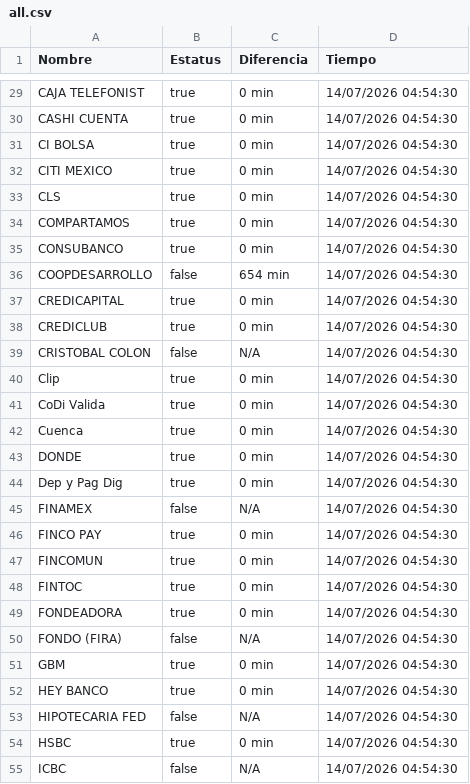
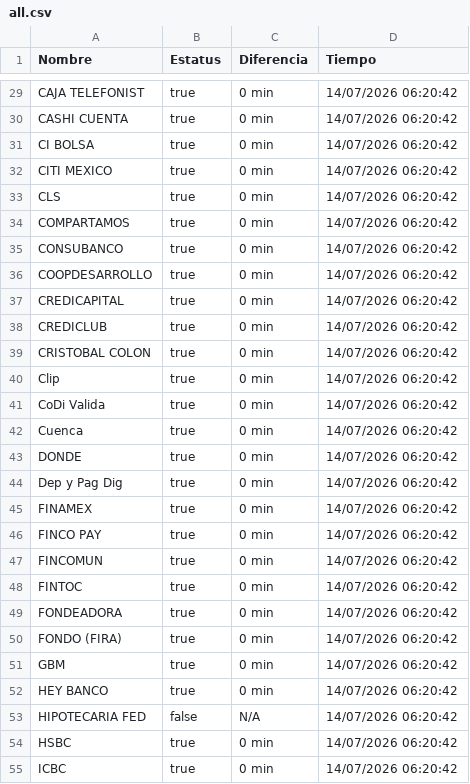
Before and after one commit to mali1412/monspei-scrapper, a CSV file: salidas/all.csv, drawn as a sheet; only a part is shown, gaps mark what is left out; the diff covers the shown part only.

```diff
--- a/salidas/all.csv
+++ b/salidas/all.csv
@@ -29,27 +29,27 @@ Nombre,Estatus,Diferencia,Tiempo
-"CAJA TELEFONIST",true,0 min,14/07/2026 04:54:30
-"CASHI CUENTA",true,0 min,14/07/2026 04:54:30
-"CI BOLSA",true,0 min,14/07/2026 04:54:30
-"CITI MEXICO",true,0 min,14/07/2026 04:54:30
-"CLS",true,0 min,14/07/2026 04:54:30
-"COMPARTAMOS",true,0 min,14/07/2026 04:54:30
-"CONSUBANCO",true,0 min,14/07/2026 04:54:30
-"COOPDESARROLLO",false,654 min,14/07/2026 04:54:30
-"CREDICAPITAL",true,0 min,14/07/2026 04:54:30
-"CREDICLUB",true,0 min,14/07/2026 04:54:30
-"CRISTOBAL COLON",false,N/A,14/07/2026 04:54:30
-"Clip",true,0 min,14/07/2026 04:54:30
-"CoDi Valida",true,0 min,14/07/2026 04:54:30
-"Cuenca",true,0 min,14/07/2026 04:54:30
-"DONDE",true,0 min,14/07/2026 04:54:30
-"Dep y Pag Dig",true,0 min,14/07/2026 04:54:30
-"FINAMEX",false,N/A,14/07/2026 04:54:30
-"FINCO PAY",true,0 min,14/07/2026 04:54:30
-"FINCOMUN",true,0 min,14/07/2026 04:54:30
-"FINTOC",true,0 min,14/07/2026 04:54:30
-"FONDEADORA",true,0 min,14/07/2026 04:54:30
-"FONDO (FIRA)",false,N/A,14/07/2026 04:54:30
-"GBM",true,0 min,14/07/2026 04:54:30
-"HEY BANCO",true,0 min,14/07/2026 04:54:30
-"HIPOTECARIA FED",false,N/A,14/07/2026 04:54:30
-"HSBC",true,0 min,14/07/2026 04:54:30
-"ICBC",false,N/A,14/07/2026 04:54:30
+"CAJA TELEFONIST",true,0 min,14/07/2026 06:20:42
+"CASHI CUENTA",true,0 min,14/07/2026 06:20:42
+"CI BOLSA",true,0 min,14/07/2026 06:20:42
+"CITI MEXICO",true,0 min,14/07/2026 06:20:42
+"CLS",true,0 min,14/07/2026 06:20:42
+"COMPARTAMOS",true,0 min,14/07/2026 06:20:42
+"CONSUBANCO",true,0 min,14/07/2026 06:20:42
+"COOPDESARROLLO",true,0 min,14/07/2026 06:20:42
+"CREDICAPITAL",true,0 min,14/07/2026 06:20:42
+"CREDICLUB",true,0 min,14/07/2026 06:20:42
+"CRISTOBAL COLON",true,0 min,14/07/2026 06:20:42
+"Clip",true,0 min,14/07/2026 06:20:42
+"CoDi Valida",true,0 min,14/07/2026 06:20:42
+"Cuenca",true,0 min,14/07/2026 06:20:42
+"DONDE",true,0 min,14/07/2026 06:20:42
+"Dep y Pag Dig",true,0 min,14/07/2026 06:20:42
+"FINAMEX",true,0 min,14/07/2026 06:20:42
+"FINCO PAY",true,0 min,14/07/2026 06:20:42
+"FINCOMUN",true,0 min,14/07/2026 06:20:42
+"FINTOC",true,0 min,14/07/2026 06:20:42
+"FONDEADORA",true,0 min,14/07/2026 06:20:42
+"FONDO (FIRA)",true,0 min,14/07/2026 06:20:42
+"GBM",true,0 min,14/07/2026 06:20:42
+"HEY BANCO",true,0 min,14/07/2026 06:20:42
+"HIPOTECARIA FED",false,N/A,14/07/2026 06:20:42
+"HSBC",true,0 min,14/07/2026 06:20:42
+"ICBC",true,0 min,14/07/2026 06:20:42
```
Also changed, not shown: 92 edited cells elsewhere in this file, 3 other files.
